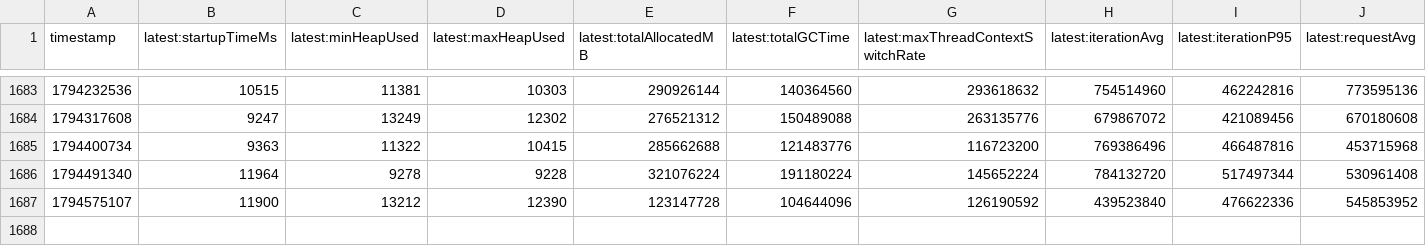
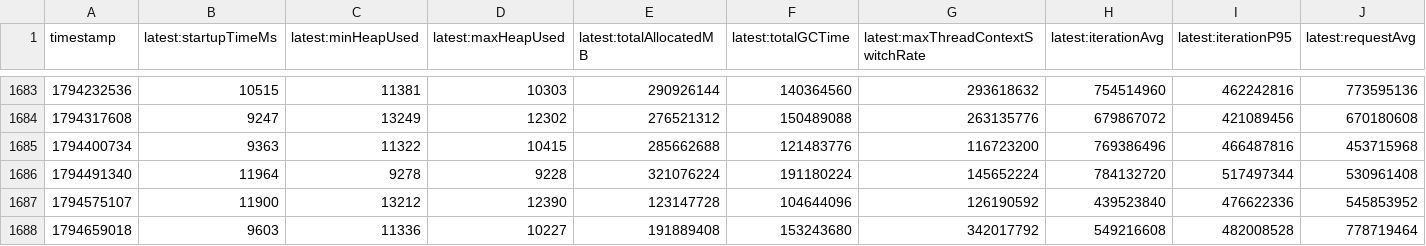
Before and after one commit to breedx-splk/opentelemetry-java-instrumentation, a CSV file: benchmark-overhead/results/release/results.csv, drawn as a sheet; only a part is shown, gaps mark what is left out; rows hold the shown columns only; the diff names each change by its address in the sheet, - before the commit and + after, or states it on an @@ line.

```diff
--- a/benchmark-overhead/results/release/results.csv
+++ b/benchmark-overhead/results/release/results.csv
+row 1688: 1794659018 | 9603 | 11336 | 10227 | 191889408 | 153243680 | 342017792 | 549216608 | 482008528 | 778719464
```
Also changed, not shown: 1 other file.
